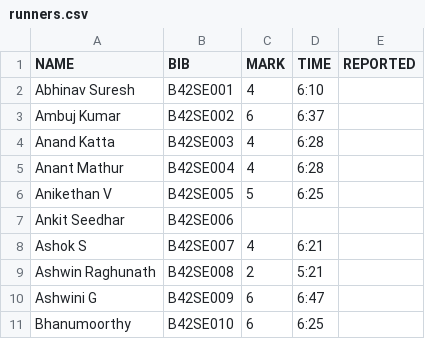
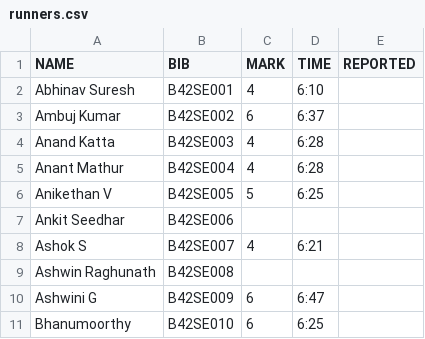
Before and after one commit to parthamallik/ouruniqrun, a CSV file: timing/data/runners.csv, drawn as a sheet; only a part is shown.

Commit message:
data issue

```diff
--- a/timing/data/runners.csv
+++ b/timing/data/runners.csv
@@ -8,3 +8,3 @@ Ankit Seedhar,B42SE006,,,
 Ashok S,B42SE007,4,6:21,
-Ashwin Raghunath,B42SE008,2,5:21,
+Ashwin Raghunath,B42SE008,,,
 Ashwini G,B42SE009,6,6:47,
```
